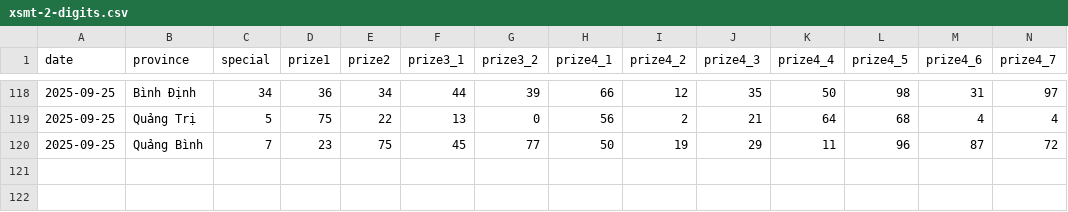
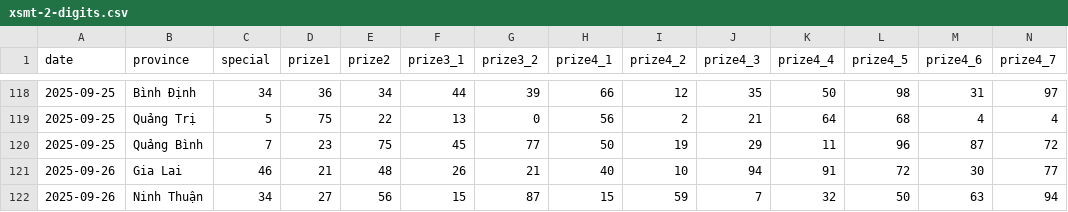
Before and after one commit to dyno-nexsoft/vietnam-lottery, a CSV file: data/xsmt-2-digits.csv, drawn as a sheet; only a part is shown, gaps mark what is left out; rows hold the shown columns only; the diff names each change by its address in the sheet, - before the commit and + after, or states it on an @@ line.

```diff
--- a/data/xsmt-2-digits.csv
+++ b/data/xsmt-2-digits.csv
+row 121: 2025-09-26 | Gia Lai | 46 | 21 | 48 | 26 | 21 | 40 | 10 | 94 | 91 | 72 | 30 | 77
+row 122: 2025-09-26 | Ninh Thuận | 34 | 27 | 56 | 15 | 87 | 15 | 59 | 7 | 32 | 50 | 63 | 94
```
Also changed, not shown: data/xsmt-sparse.csv, data/xsmt.csv, 8 other files.
